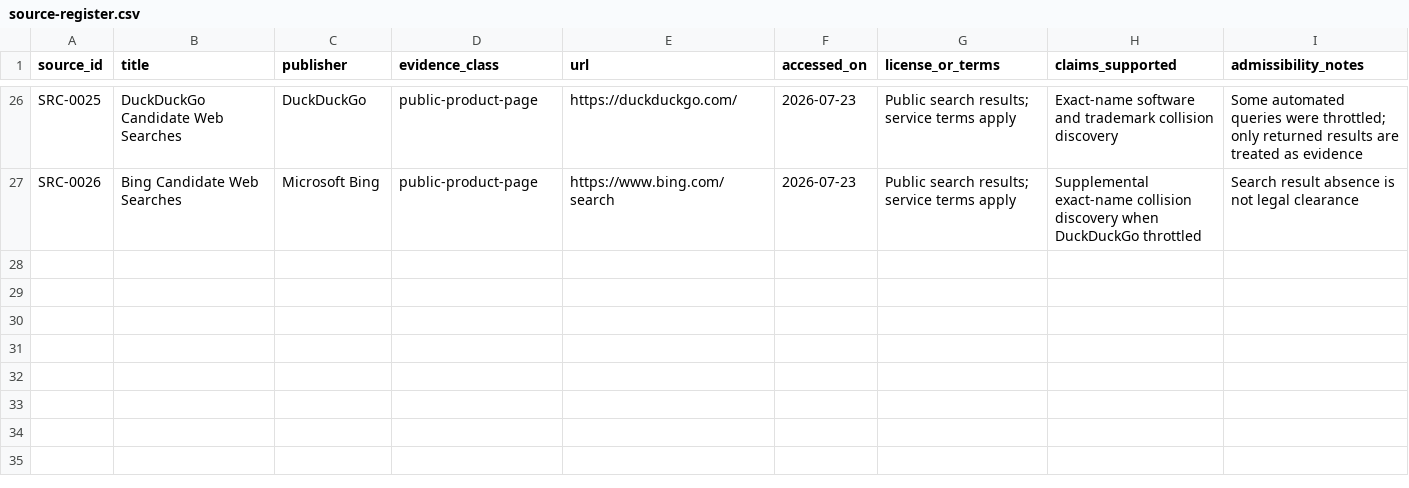
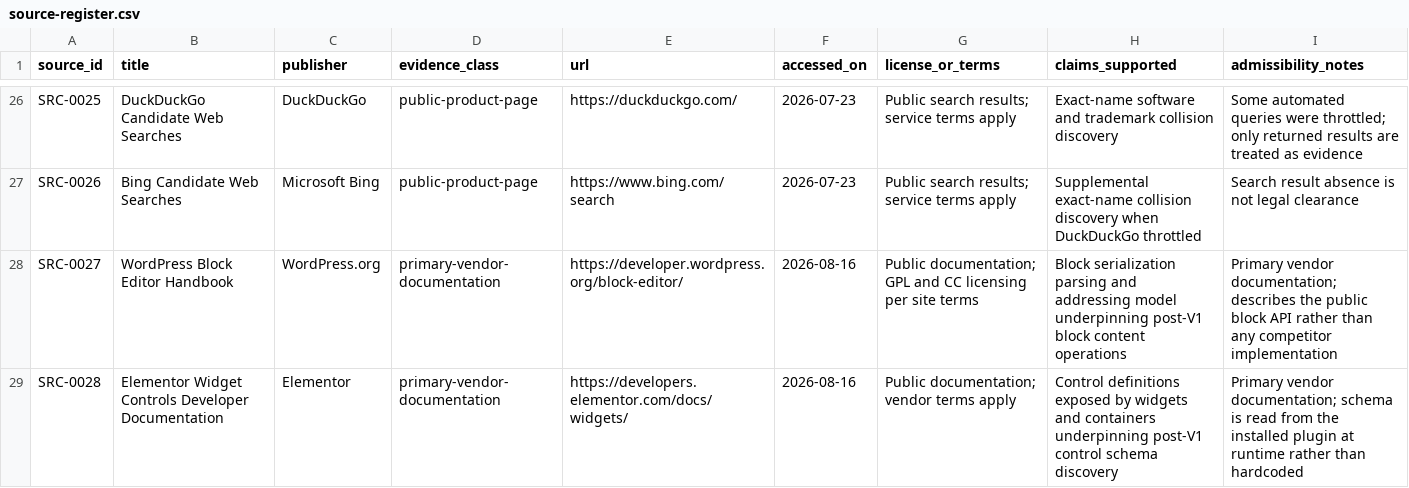
Before and after one commit to Mrshahidali420/SiteHelm, a CSV file: docs/research/source-register.csv, drawn as a sheet; only a part is shown, gaps mark what is left out; the diff names each change by its address in the sheet, - before the commit and + after, or states it on an @@ line.

Commit message:
docs: record the post-V1 requirements, and correct the REQ-0052 row
Sixteen requirements, REQ-0065 to REQ-0080, in a new
post-v1-requirements-matrix.csv using the identical sixteen-column schema so
the two matrices concatenate. The V1 matrix is not appended to: it is a closed
artefact, and adding post-V1 rows to it would make its completion count
unreadable.

A V1.1 band carries the twelve accepted items at per-operation granularity —
Elementor element settings read, element search, control schema discovery,
batched element update, global design tokens read and the two token writes,
media resize, the subprocess transport bridge, published client
configurations, per-operation input schema on demand, and request host
validation. The existing roadmap band carries four coarse rows: block editor
content operations, page composition digest, redirects and broken links, and
theme-builder templates.

Every row states an outcome an operator gets that they do not have today, and
cites source-register identifiers. Where a row also carries an EMCP-CAP marker
that is provenance, not justification: a row exists because of its outcome, and
a candidate that could not state one was rejected rather than recorded.

SRC-0027 and SRC-0028 add the two primary vendor documentation sources the new
rows rest on.

REQ-0052 was still recorded as roadmap, blocked on every policy, with
acceptance evidence describing a refusal — while remote URL media import has
shipped. The row now reads V1 with the policies it actually has and evidence
describing the four refusals the guard proves. V1 is 52 of 52, not 51 of 51.

```diff
--- a/docs/research/source-register.csv
+++ b/docs/research/source-register.csv
+row 28: SRC-0027 | WordPress Block Editor Handbook | WordPress.org | primary-vendor-documentation | https://developer.wordpress.org/block-editor/ | 2026-08-16 | Public documentation; GPL and CC licensing per site terms | Block serialization parsing and addressing model underpinning post-V1 block content operations | Primary vendor documentation; describes the public block API rather than any competitor implementation
+row 29: SRC-0028 | Elementor Widget Controls Developer Documentation | Elementor | primary-vendor-documentation | https://developers.elementor.com/docs/widgets/ | 2026-08-16 | Public documentation; vendor terms apply | Control definitions exposed by widgets and containers underpinning post-V1 control schema discovery | Primary vendor documentation; schema is read from the installed plugin at runtime rather than hardcoded
```
Also changed, not shown: docs/product/v1-requirements-matrix.csv, 2 other files.
